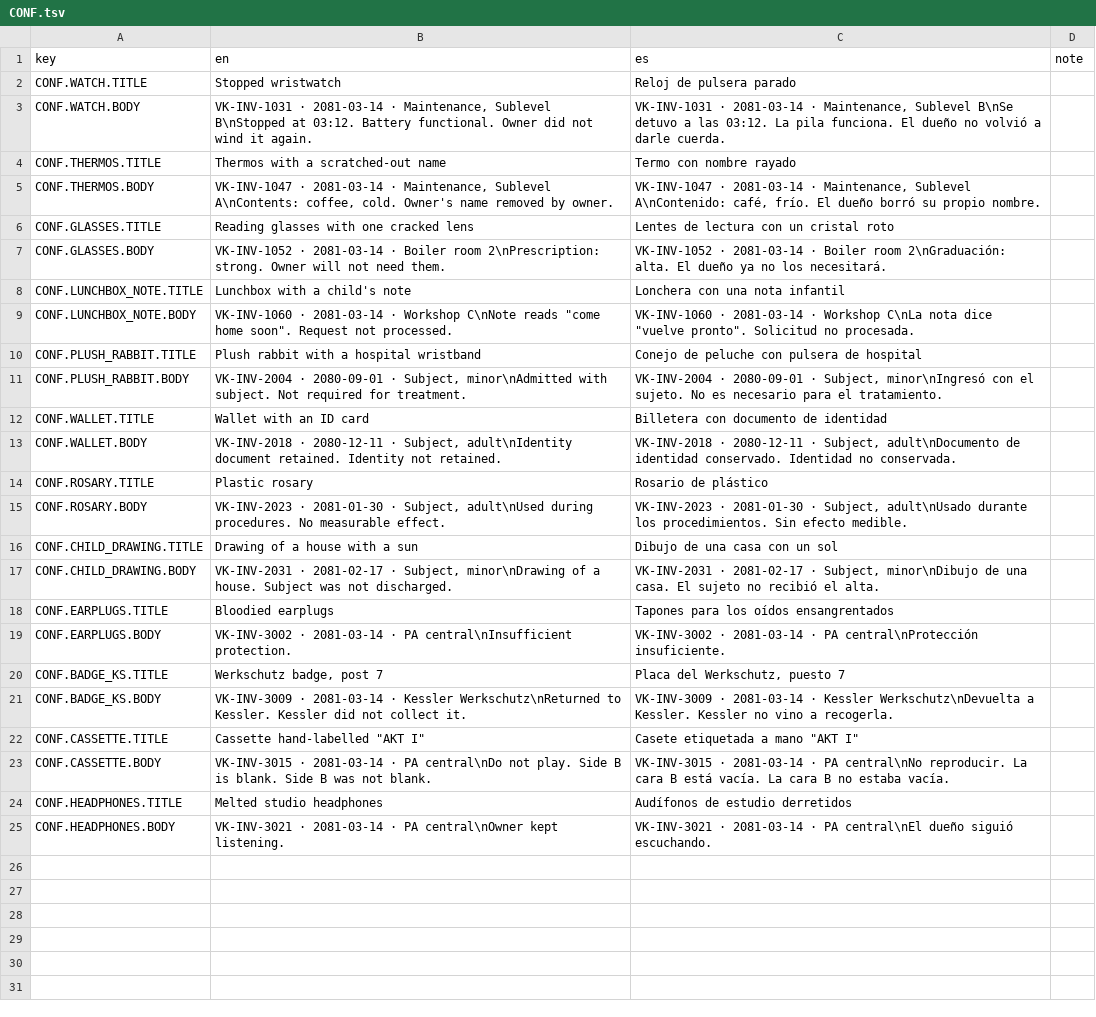
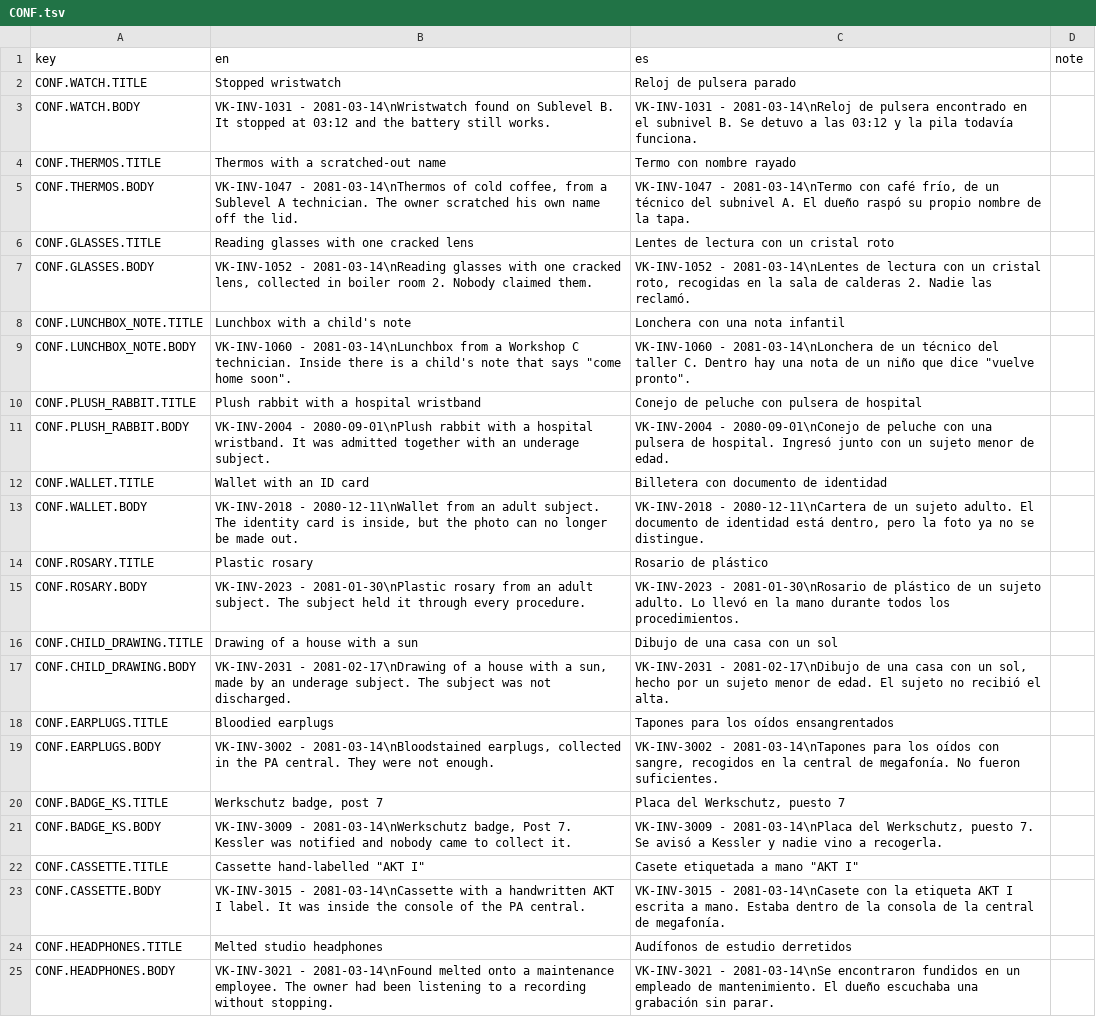
Before and after one commit to ChristianC720/survivalHorror-Demo, a TSV file: Assets/_Project/Localization/Source/CONF.tsv, drawn as a sheet; the diff names each change by its address in the sheet, - before the commit and + after, or states it on an @@ line.

```diff
--- a/Assets/_Project/Localization/Source/CONF.tsv
+++ b/Assets/_Project/Localization/Source/CONF.tsv
-B3 (en): VK-INV-1031 · 2081-03-14 · Maintenance, Sublevel B\nStopped at 03:12. Battery functional. Owner did not wind it again.
+B3 (en): VK-INV-1031 - 2081-03-14\nWristwatch found on Sublevel B. It stopped at 03:12 and the battery still works.
-C3 (es): VK-INV-1031 · 2081-03-14 · Maintenance, Sublevel B\nSe detuvo a las 03:12. La pila funciona. El dueño no volvió a darle cuerda.
+C3 (es): VK-INV-1031 - 2081-03-14\nReloj de pulsera encontrado en el subnivel B. Se detuvo a las 03:12 y la pila todavía funciona.
-B5 (en): VK-INV-1047 · 2081-03-14 · Maintenance, Sublevel A\nContents: coffee, cold. Owner's name removed by owner.
+B5 (en): VK-INV-1047 - 2081-03-14\nThermos of cold coffee, from a Sublevel A technician. The owner scratched his own name off the lid.
-C5 (es): VK-INV-1047 · 2081-03-14 · Maintenance, Sublevel A\nContenido: café, frío. El dueño borró su propio nombre.
+C5 (es): VK-INV-1047 - 2081-03-14\nTermo con café frío, de un técnico del subnivel A. El dueño raspó su propio nombre de la tapa.
-B7 (en): VK-INV-1052 · 2081-03-14 · Boiler room 2\nPrescription: strong. Owner will not need them.
+B7 (en): VK-INV-1052 - 2081-03-14\nReading glasses with one cracked lens, collected in boiler room 2. Nobody claimed them.
-C7 (es): VK-INV-1052 · 2081-03-14 · Boiler room 2\nGraduación: alta. El dueño ya no los necesitará.
+C7 (es): VK-INV-1052 - 2081-03-14\nLentes de lectura con un cristal roto, recogidas en la sala de calderas 2. Nadie las reclamó.
-B9 (en): VK-INV-1060 · 2081-03-14 · Workshop C\nNote reads "come home soon". Request not processed.
+B9 (en): VK-INV-1060 - 2081-03-14\nLunchbox from a Workshop C technician. Inside there is a child's note that says "come home soon".
-C9 (es): VK-INV-1060 · 2081-03-14 · Workshop C\nLa nota dice "vuelve pronto". Solicitud no procesada.
+C9 (es): VK-INV-1060 - 2081-03-14\nLonchera de un técnico del taller C. Dentro hay una nota de un niño que dice "vuelve pronto".
-B11 (en): VK-INV-2004 · 2080-09-01 · Subject, minor\nAdmitted with subject. Not required for treatment.
+B11 (en): VK-INV-2004 - 2080-09-01\nPlush rabbit with a hospital wristband. It was admitted together with an underage subject.
-C11 (es): VK-INV-2004 · 2080-09-01 · Subject, minor\nIngresó con el sujeto. No es necesario para el tratamiento.
+C11 (es): VK-INV-2004 - 2080-09-01\nConejo de peluche con una pulsera de hospital. Ingresó junto con un sujeto menor de edad.
-B13 (en): VK-INV-2018 · 2080-12-11 · Subject, adult\nIdentity document retained. Identity not retained.
+B13 (en): VK-INV-2018 - 2080-12-11\nWallet from an adult subject. The identity card is inside, but the photo can no longer be made out.
-C13 (es): VK-INV-2018 · 2080-12-11 · Subject, adult\nDocumento de identidad conservado. Identidad no conservada.
+C13 (es): VK-INV-2018 - 2080-12-11\nCartera de un sujeto adulto. El documento de identidad está dentro, pero la foto ya no se distingue.
-B15 (en): VK-INV-2023 · 2081-01-30 · Subject, adult\nUsed during procedures. No measurable effect.
+B15 (en): VK-INV-2023 - 2081-01-30\nPlastic rosary from an adult subject. The subject held it through every procedure.
-C15 (es): VK-INV-2023 · 2081-01-30 · Subject, adult\nUsado durante los procedimientos. Sin efecto medible.
+C15 (es): VK-INV-2023 - 2081-01-30\nRosario de plástico de un sujeto adulto. Lo llevó en la mano durante todos los procedimientos.
-B17 (en): VK-INV-2031 · 2081-02-17 · Subject, minor\nDrawing of a house. Subject was not…
+B17 (en): VK-INV-2031 - 2081-02-17\nDrawing of a house with a sun, made by an underage subject. The subject was not…
-C17 (es): VK-INV-2031 · 2081-02-17 · Subject, minor\nDibujo de una casa. El sujeto…
+C17 (es): VK-INV-2031 - 2081-02-17\nDibujo de una casa con un sol, hecho por un sujeto menor de edad. El sujeto…
-B19 (en): VK-INV-3002 · 2081-03-14 · PA central\nInsufficient protection.
+B19 (en): VK-INV-3002 - 2081-03-14\nBloodstained earplugs, collected in the PA central. They were not enough.
-C19 (es): VK-INV-3002 · 2081-03-14 · PA central\nProtección insuficiente.
+C19 (es): VK-INV-3002 - 2081-03-14\nTapones para los oídos con sangre, recogidos en la central de megafonía. No fueron suficientes.
-B21 (en): VK-INV-3009 · 2081-03-14 · Kessler Werkschutz\nReturned to Kessler. Kessler did not collect it.
+B21 (en): VK-INV-3009 - 2081-03-14\nWerkschutz badge, Post 7. Kessler was notified and nobody came to collect it.
-C21 (es): VK-INV-3009 · 2081-03-14 · Kessler Werkschutz\nDevuelta a Kessler. Kessler no vino a…
+C21 (es): VK-INV-3009 - 2081-03-14\nPlaca del Werkschutz, puesto 7. Se avisó a Kessler y nadie vino a…
-B23 (en): VK-INV-3015 · 2081-03-14 · PA central\nDo not play. Side B is blank. Side B was not blank.
+B23 (en): VK-INV-3015 - 2081-03-14\nCassette with a handwritten AKT I label. It was inside the console of the PA central.
-C23 (es): VK-INV-3015 · 2081-03-14 · PA central\nNo reproducir. La cara B está vacía. La cara B no estaba vacía.
+C23 (es): VK-INV-3015 - 2081-03-14\nCasete con la etiqueta AKT I escrita a mano. Estaba dentro de la consola de la central de megafonía.
-B25 (en): VK-INV-3021 · 2081-03-14 · PA central\nOwner kept listening.
+B25 (en): VK-INV-3021 - 2081-03-14\nFound melted onto a maintenance employee. The owner had been listening to a recording without stopping.
-C25 (es): VK-INV-3021 · 2081-03-14 · PA central\nEl dueño siguió escuchando.
+C25 (es): VK-INV-3021 - 2081-03-14\nSe encontraron fundidos en un empleado de mantenimiento. El dueño escuchaba una grabación sin parar.
```
Also changed, not shown: Assets/_Project/Localization/Source/BEST.tsv, Assets/_Project/Localization/Source/DOC.tsv, 14 other files.
